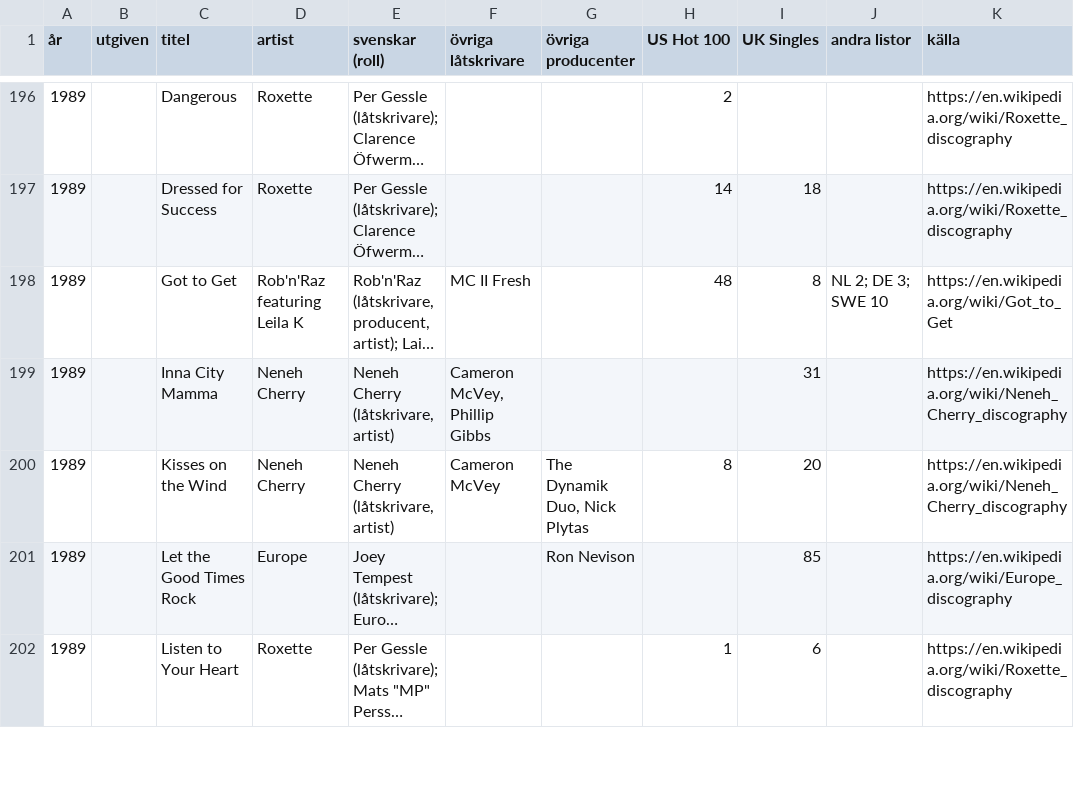
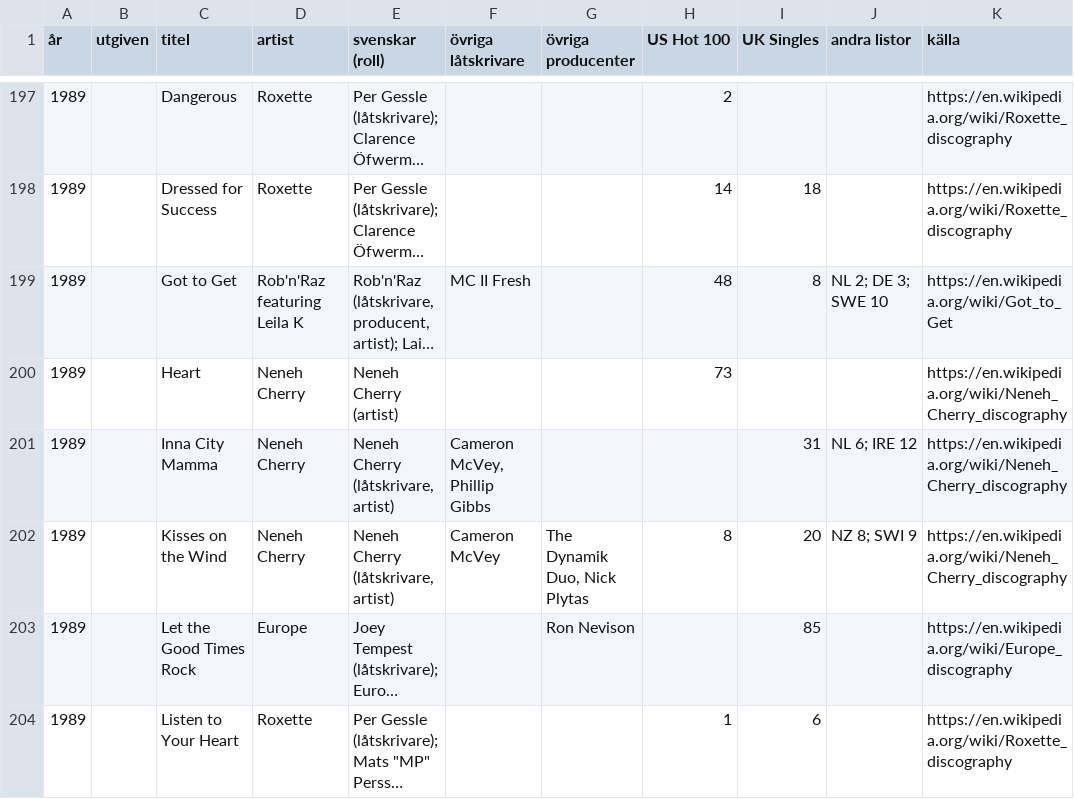
Before and after one commit to hegunu/swehit, a CSV file: data/latar.csv, drawn as a sheet; only a part is shown, gaps mark what is left out; long unchanged cells end in …; addresses are those after the commit; the diff covers the shown part only; the diff names each change by its address in the sheet, - before the commit and + after, or states it on an @@ line.

```diff
--- a/data/latar.csv
+++ b/data/latar.csv
+row 200: 1989 |  | Heart | Neneh Cherry | Neneh Cherry (artist) |  |  | 73 |  |  | https://en.wikipedia.org/wiki/Neneh_Cherry_discography
-J201 (andra listor): (empty)
+J201 (andra listor): NL 6; IRE 12
-J202 (andra listor): (empty)
+J202 (andra listor): NZ 8; SWI 9
```
Also changed, not shown: 9 added rows and 4 edited cells elsewhere in this file, data/personer.csv, raw/onedates.tsv, 4 other files.
